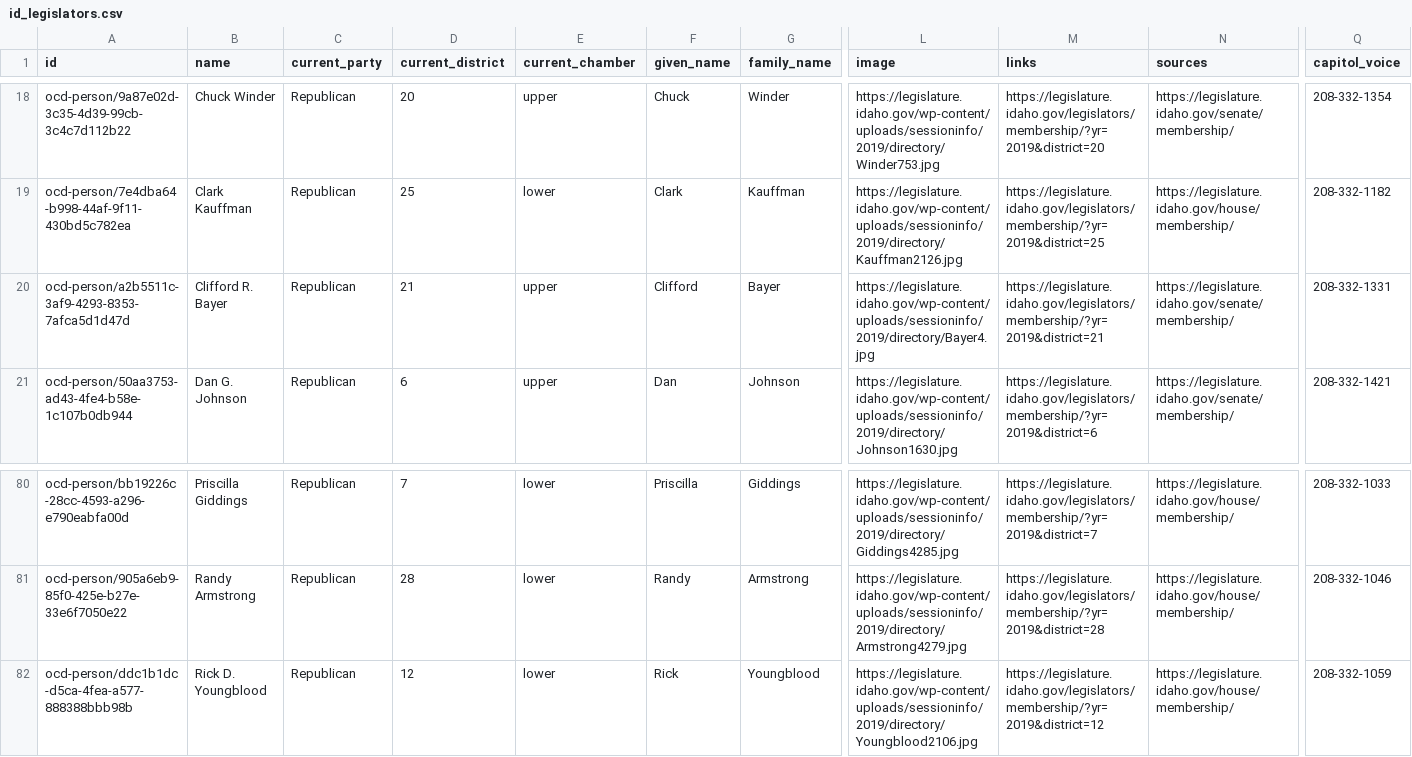
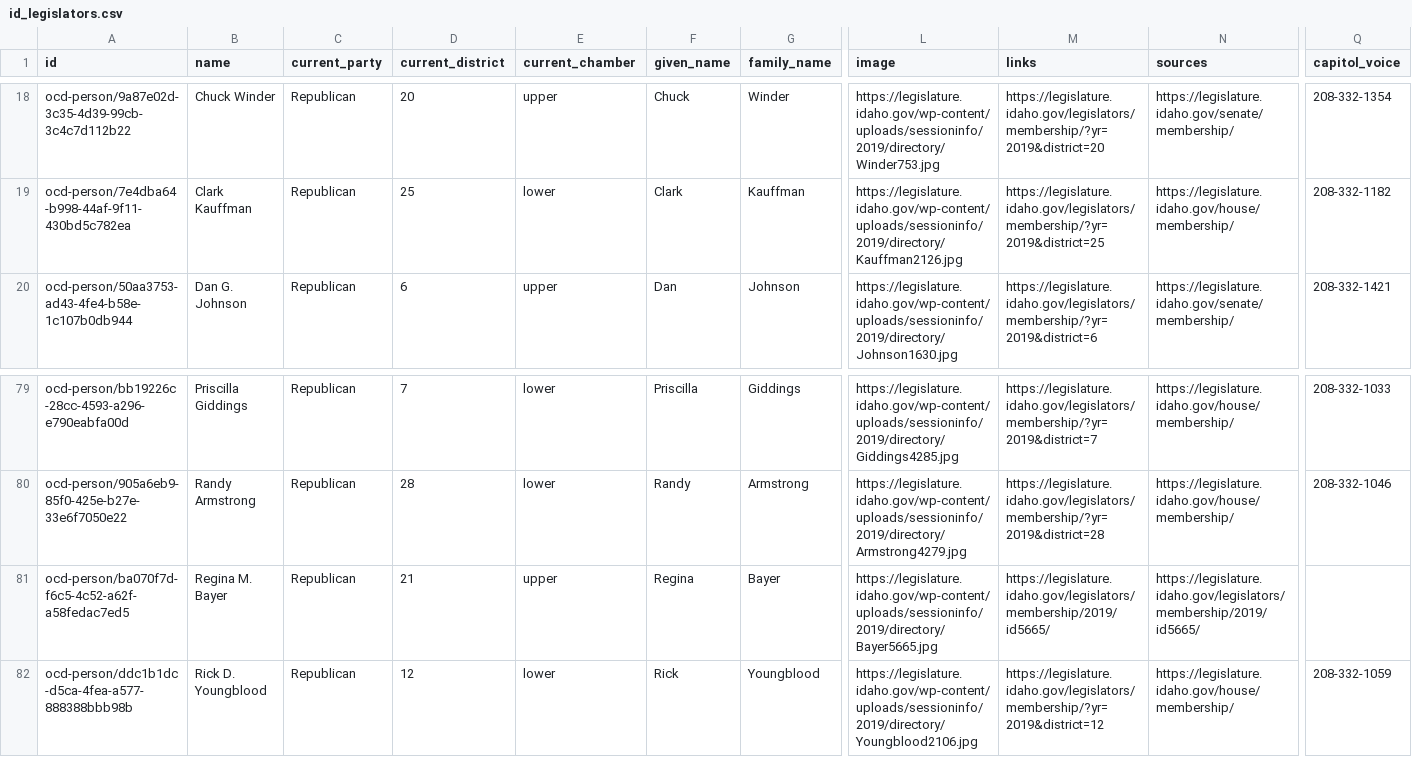
Before and after one commit to openstates/people, a CSV file: csv/id_legislators.csv, drawn as a sheet; only a part is shown, gaps mark what is left out; removed rows and columns are numbered as before the commit, all else as after; rows hold the shown columns only; the diff names each change by its address in the sheet, - before the commit and + after, or states it on an @@ line.

```diff
--- a/csv/id_legislators.csv
+++ b/csv/id_legislators.csv
-row 20: ocd-person/a2b5511c-3af9-4293-8353-7afca5d1d47d | Clifford R. Bayer | Republican | 21 | upper | Clifford | Bayer | https://legislature.idaho.gov/wp-content/uploads/sessioninfo/2019/directory/Bayer4.jpg | https://legislature.idaho.gov/legislators/membership/?yr=2019&district=21 | https://legislature.idaho.gov/senate/membership/ | 208-332-1331
+row 81: ocd-person/ba070f7d-f6c5-4c52-a62f-a58fedac7ed5 | Regina M. Bayer | Republican | 21 | upper | Regina | Bayer | https://legislature.idaho.gov/wp-content/uploads/sessioninfo/2019/directory/Bayer5665.jpg | https://legislature.idaho.gov/legislators/membership/2019/id5665/ | https://legislature.idaho.gov/legislators/membership/2019/id5665/
```
Also changed, not shown: csv/az_legislators.csv, csv/ca_legislators.csv, 9 other files.
